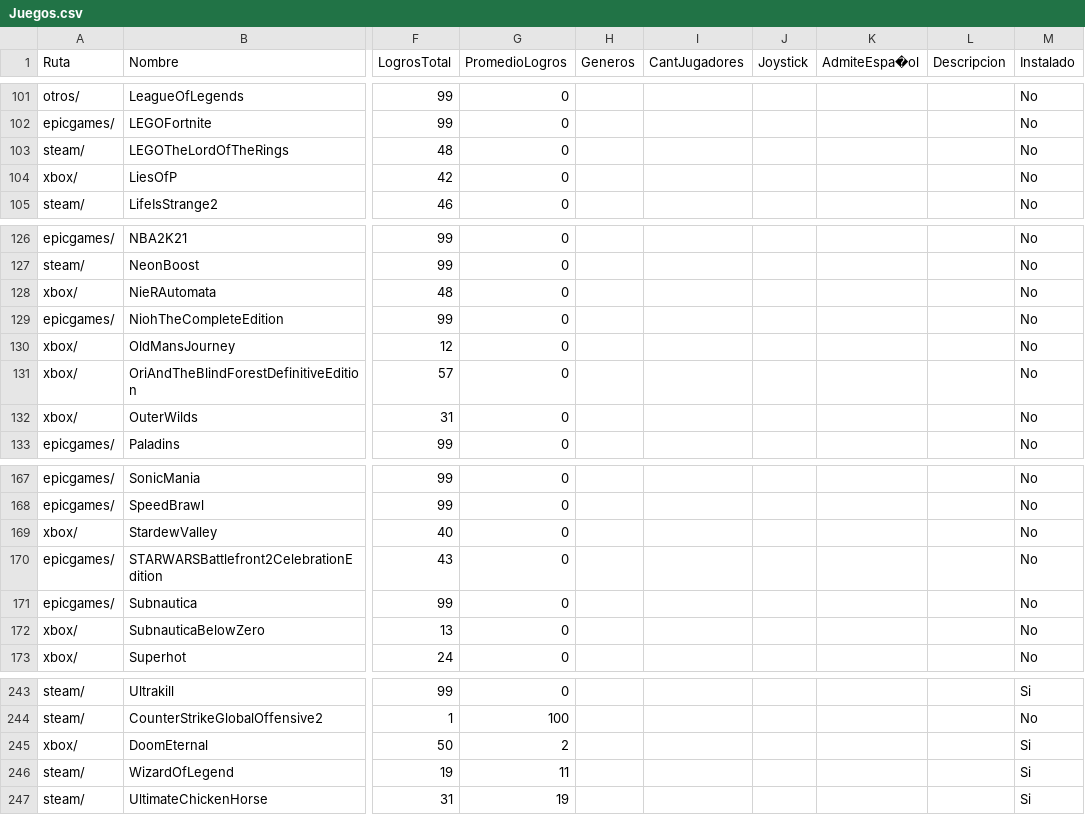
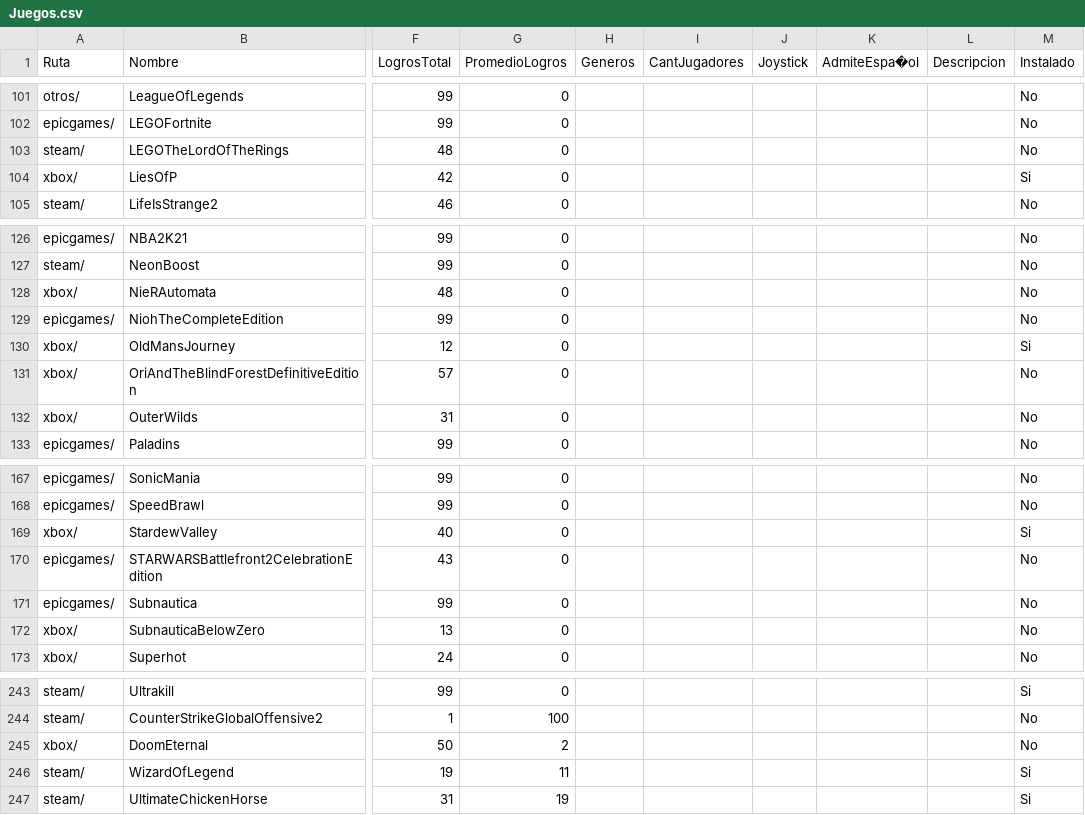
Before and after one commit to fabri-lsq/fabri-lsq.github.io, a CSV file: WebJuegos/Juegos.csv, drawn as a sheet; only a part is shown, gaps mark what is left out; the diff names each change by its address in the sheet, - before the commit and + after, or states it on an @@ line.

```diff
--- a/WebJuegos/Juegos.csv
+++ b/WebJuegos/Juegos.csv
-M104 (Instalado): No
+M104 (Instalado): Si
-M130 (Instalado): No
+M130 (Instalado): Si
-M169 (Instalado): No
+M169 (Instalado): Si
-M245 (Instalado): Si
+M245 (Instalado): No
```
Also changed, not shown: 4 other files.
